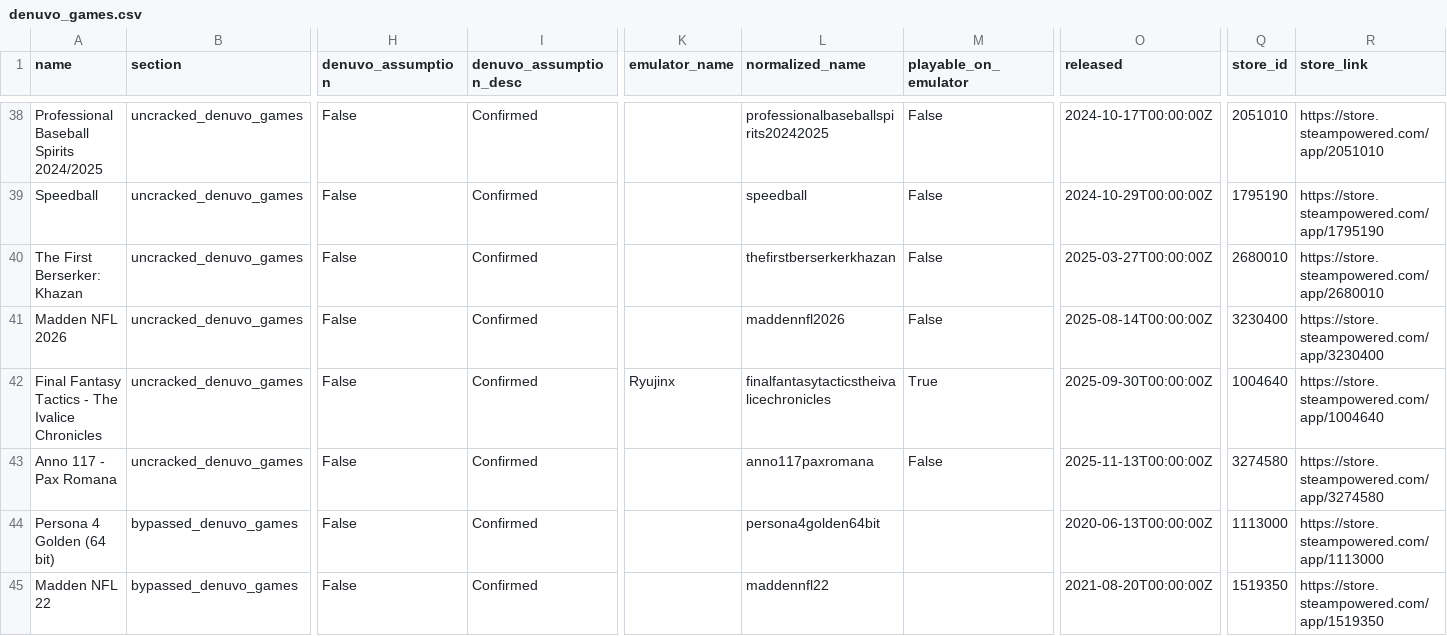
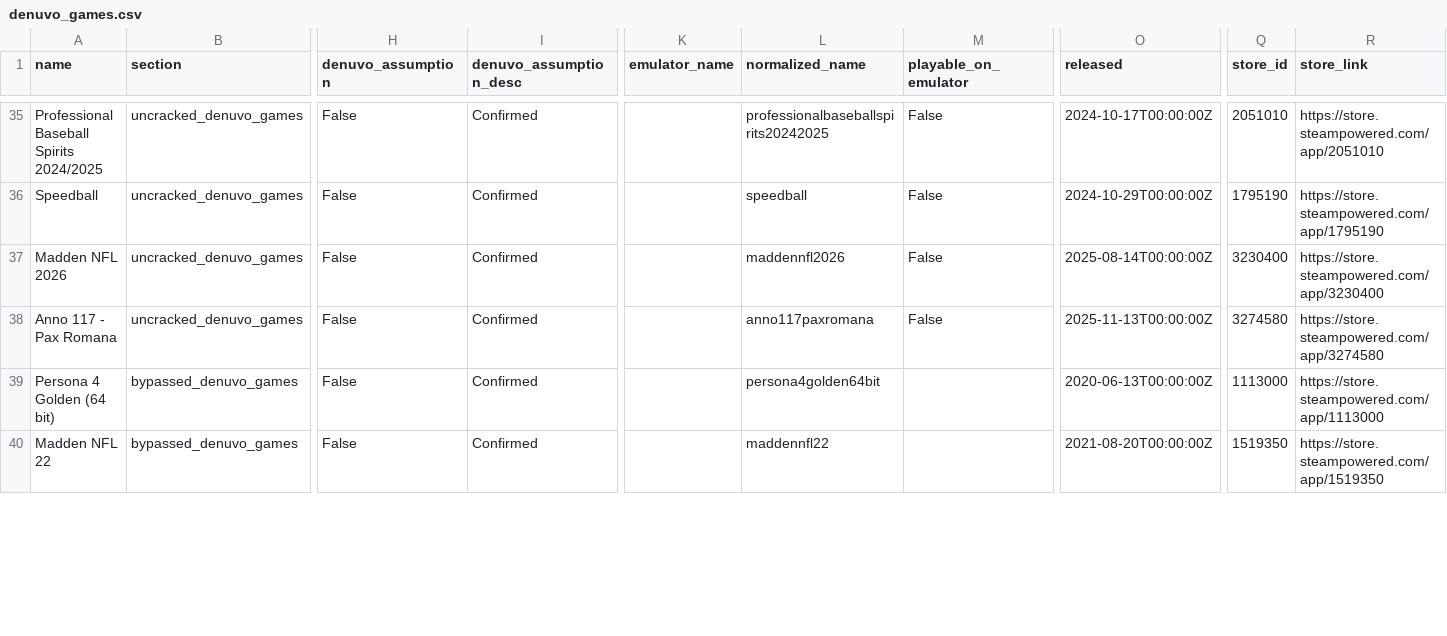
Before and after one commit to PorcoDio00033/denuvo-game-info, a CSV file: denuvo_games.csv, drawn as a sheet; only a part is shown, gaps mark what is left out; removed rows and columns are numbered as before the commit, all else as after; rows hold the shown columns only; the diff covers the shown part only; the diff names each change by its address in the sheet, - before the commit and + after, or states it on an @@ line.

```diff
--- a/denuvo_games.csv
+++ b/denuvo_games.csv
-row 40: The First Berserker: Khazan | uncracked_denuvo_games | False | Confirmed |  | thefirstberserkerkhazan | False | 2025-03-27T00:00:00Z | 2680010 | https://store.steampowered.com/app/2680010
-row 42: Final Fantasy Tactics - The Ivalice Chronicles | uncracked_denuvo_games | False | Confirmed | Ryujinx | finalfantasytacticstheivalicechronicles | True | 2025-09-30T00:00:00Z | 1004640 | https://store.steampowered.com/app/1004640
```
Also changed, not shown: 5 added rows, 4 removed rows and 2 edited cells elsewhere in this file, 1 other file.
